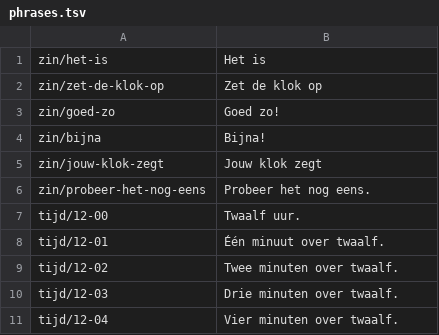
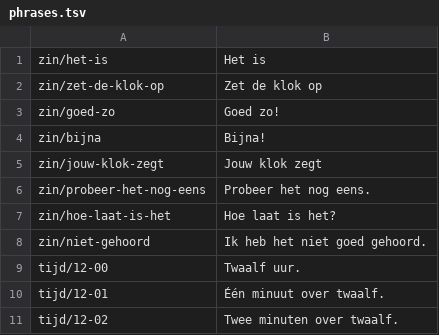
Before and after one commit to Iman-C-H/Klokkie, a TSV file: tools/tts/phrases.tsv, drawn as a sheet; only a part is shown; the shorter side is filled out with more unchanged rows; the diff names each change by its address in the sheet, - before the commit and + after, or states it on an @@ line.

Commit message:
Update phrases.tsv with new entries
Added new phrases for time and questions.

```diff
--- a/tools/tts/phrases.tsv
+++ b/tools/tts/phrases.tsv
+row 7: zin/hoe-laat-is-het | Hoe laat is het?
+row 8: zin/niet-gehoord | Ik heb het niet goed gehoord.
```
